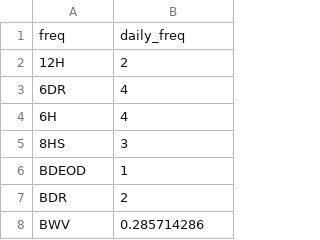
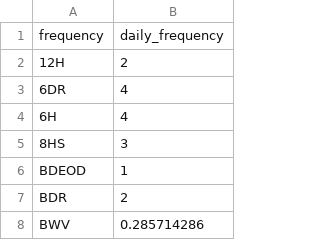
Before and after one commit to ramses-antibiotics/ramses-package, a CSV file: data-raw/reference_drug_frequency.csv (was data-raw/LU_frequency.csv), drawn as a sheet; only a part is shown.

```diff
--- a/data-raw/LU_frequency.csv
+++ b/data-raw/reference_drug_frequency.csv
@@ -1,2 +1,2 @@
-"freq","daily_freq"
+"frequency","daily_frequency"
 "12H",2
```
Also changed, not shown: data-raw/drug_administrations.csv, data-raw/drug_prescriptions.csv, 35 other files.
